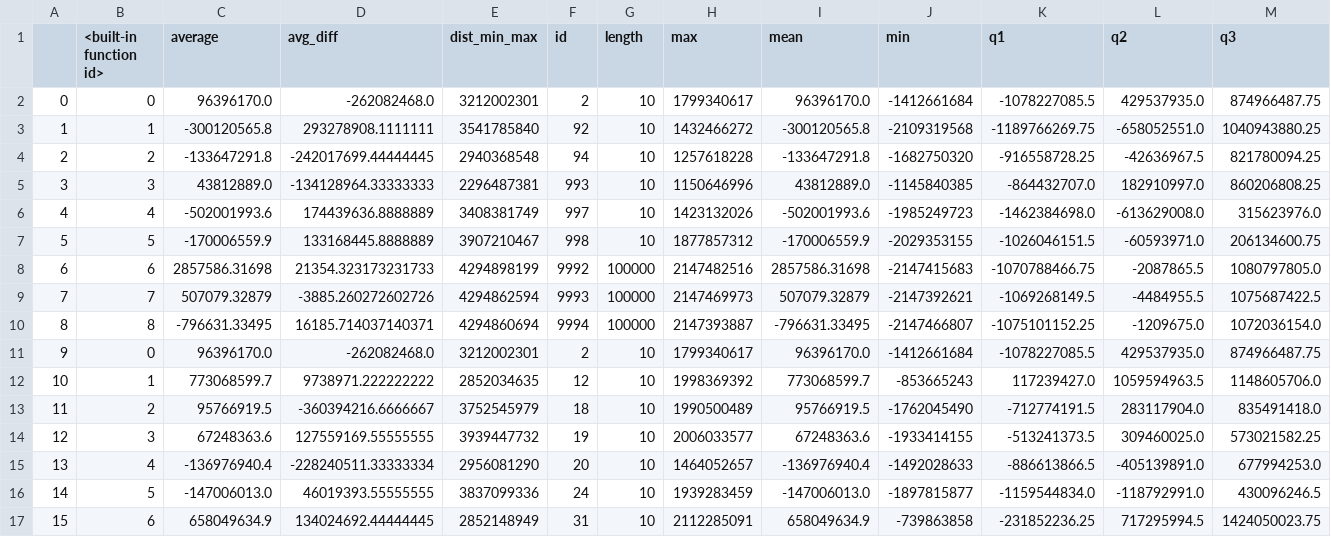
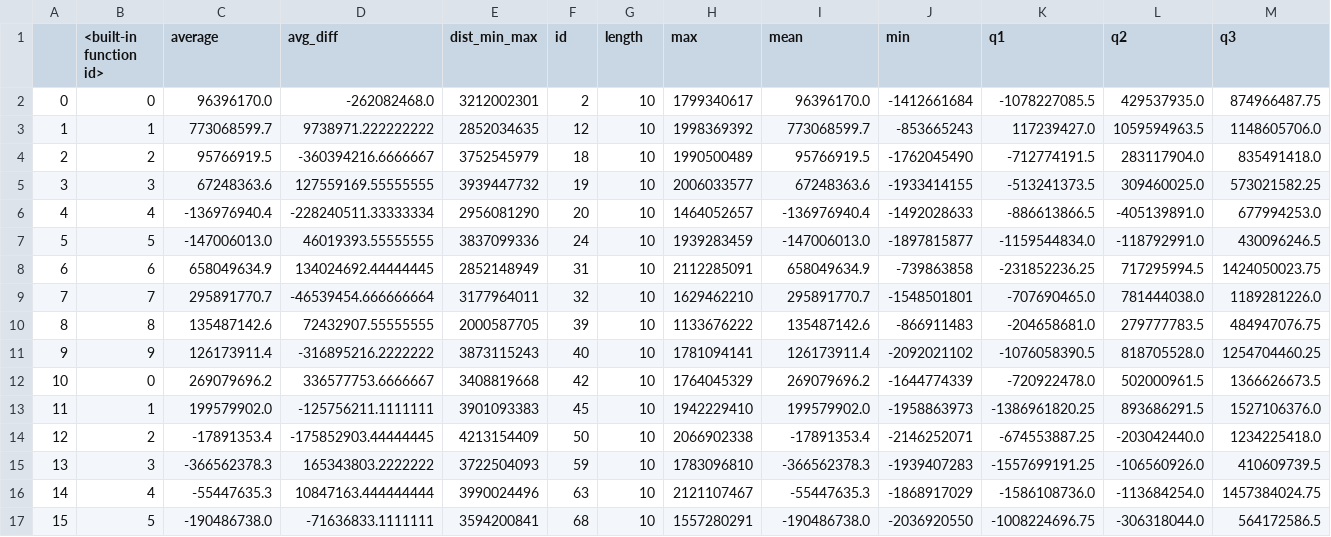
Before and after one commit to luisfmelo/Automatic-Sort-Algorithm-selection, a CSV file: csv_files/test_feature_data.csv, drawn as a sheet; only a part is shown; the shorter side is filled out with more unchanged rows; removed rows and columns are numbered as before the commit, all else as after; rows hold the shown columns only; the diff names each change by its address in the sheet, - before the commit and + after, or states it on an @@ line.

```diff
--- a/csv_files/test_feature_data.csv
+++ b/csv_files/test_feature_data.csv
-row 3: 1 | 1 | -300120565.8 | 293278908.1111111 | 3541785840 | 92 | 10 | 1432466272 | -300120565.8 | -2109319568 | -1189766269.75 | -658052551.0 | 1040943880.25
-row 4: 2 | 2 | -133647291.8 | -242017699.44444445 | 2940368548 | 94 | 10 | 1257618228 | -133647291.8 | -1682750320 | -916558728.25 | -42636967.5 | 821780094.25
-row 5: 3 | 3 | 43812889.0 | -134128964.33333333 | 2296487381 | 993 | 10 | 1150646996 | 43812889.0 | -1145840385 | -864432707.0 | 182910997.0 | 860206808.25
-row 6: 4 | 4 | -502001993.6 | 174439636.8888889 | 3408381749 | 997 | 10 | 1423132026 | -502001993.6 | -1985249723 | -1462384698.0 | -613629008.0 | 315623976.0
-row 7: 5 | 5 | -170006559.9 | 133168445.8888889 | 3907210467 | 998 | 10 | 1877857312 | -170006559.9 | -2029353155 | -1026046151.5 | -60593971.0 | 206134600.75
-row 8: 6 | 6 | 2857586.31698 | 21354.323173231733 | 4294898199 | 9992 | 100000 | 2147482516 | 2857586.31698 | -2147415683 | -1070788466.75 | -2087865.5 | 1080797805.0
-row 9: 7 | 7 | 507079.32879 | -3885.260272602726 | 4294862594 | 9993 | 100000 | 2147469973 | 507079.32879 | -2147392621 | -1069268149.5 | -4484955.5 | 1075687422.5
-row 10: 8 | 8 | -796631.33495 | 16185.714037140371 | 4294860694 | 9994 | 100000 | 2147393887 | -796631.33495 | -2147466807 | -1075101152.25 | -1209675.0 | 1072036154.0
-row 11: 9 | 0 | 96396170.0 | -262082468.0 | 3212002301 | 2 | 10 | 1799340617 | 96396170.0 | -1412661684 | -1078227085.5 | 429537935.0 | 874966487.75
@@ column A renumbered from row 3 down @@
```
Also changed, not shown: 8 other files.
